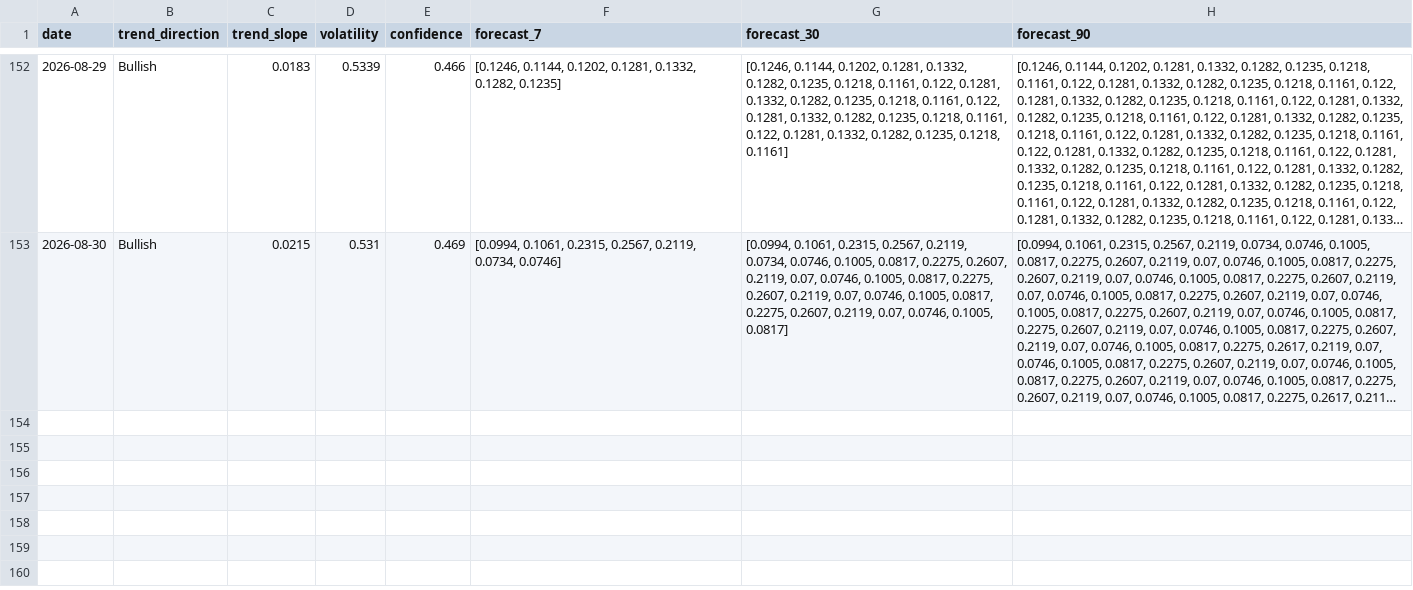
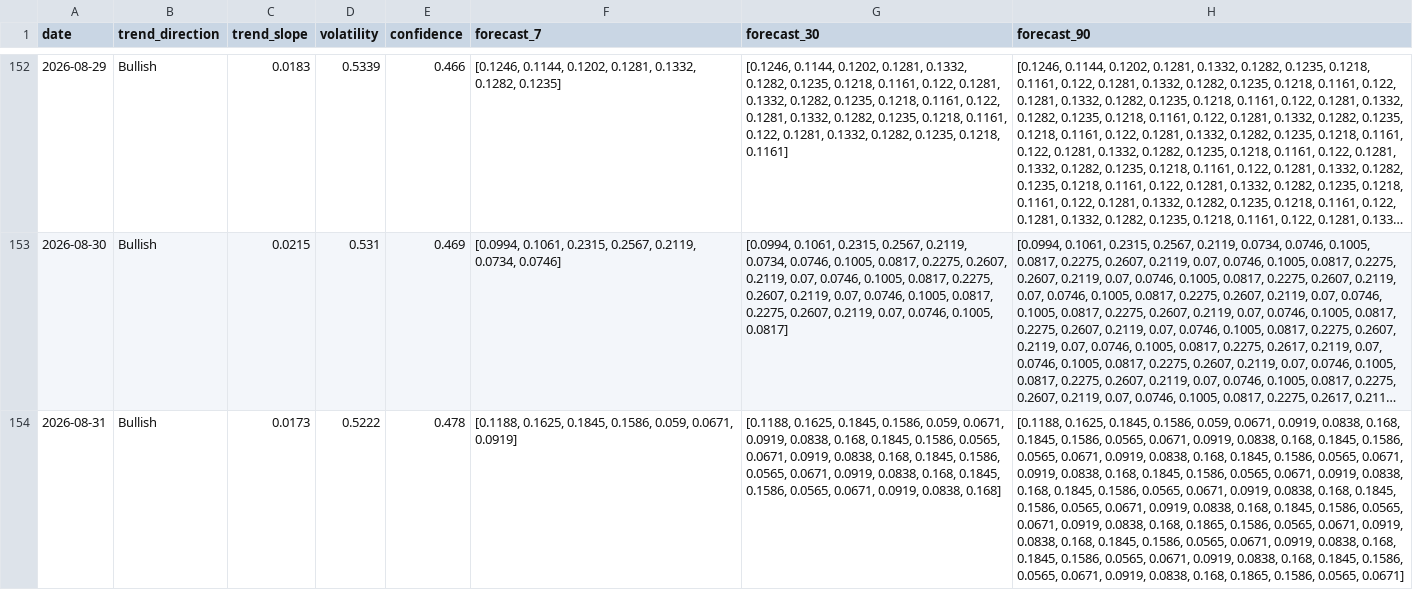
Before and after one commit to akanksha726/Infosys-Springboard, a CSV file: data/processed/market_forecast_history.csv, drawn as a sheet; only a part is shown, gaps mark what is left out; long unchanged cells end in …; the diff names each change by its address in the sheet, - before the commit and + after, or states it on an @@ line.

```diff
--- a/data/processed/market_forecast_history.csv
+++ b/data/processed/market_forecast_history.csv
+row 154: 2026-08-31 | Bullish | 0.0173 | 0.5222 | 0.478 | [0.1188, 0.1625, 0.1845, 0.1586, 0.059, 0.0671, 0.0919] | [0.1188, 0.1625, 0.1845, 0.1586, 0.059, 0.0671, 0.0919, 0.0838, 0.168, 0.1845, 0.1586, 0.0565, 0.0671, 0.0919, 0.0838, 0.168, 0.1845, 0.1586, 0.0565, 0.0671, 0.0919, 0.0838, 0.168, 0.1845, 0.1586, 0.0565, 0.0671, 0.0919, 0.0838, 0.168] | [0.1188, 0.1625, 0.1845, 0.1586, 0.059, 0.0671, 0.0919, 0.0838, 0.168, 0.1845, 0.1586, 0.0565, 0.0671, 0.0919, 0.0838, 0.168, 0.1845, 0.1586, 0.0565, 0.0671, 0.0919, 0.0838, 0.168, 0.1845, 0.1586, 0.0565, 0.0671, 0.0919, 0.0838, 0.168, 0.1845, 0.1586, 0.0565, 0.0671, 0.0919, 0.0838, 0.168, 0.1845, 0.1586, 0.0565, 0.0671, 0.0919, 0.0838, 0.168, 0.1845, 0.1586, 0.0565, 0.0671, 0.0919, 0.0838, 0.168, 0.1845, 0.1586, 0.0565, 0.0671, 0.0919, 0.0838, 0.168, 0.1865, 0.1586, 0.0565, 0.0671, 0.0919, 0.0838, 0.168, 0.1845, 0.1586, 0.0565, 0.0671, 0.0919, 0.0838, 0.168, 0.1845, 0.1586, 0.0565, 0.0671, 0.0919, 0.0838, 0.168, 0.1845, 0.1586, 0.0565, 0.0671, 0.0919, 0.0838, 0.168, 0.1865, 0.1586, 0.0565, 0.0671]
```
Also changed, not shown: data/processed/brand_daily_metrics.csv, data/processed/daily_market_metrics.csv, 1 other file.
